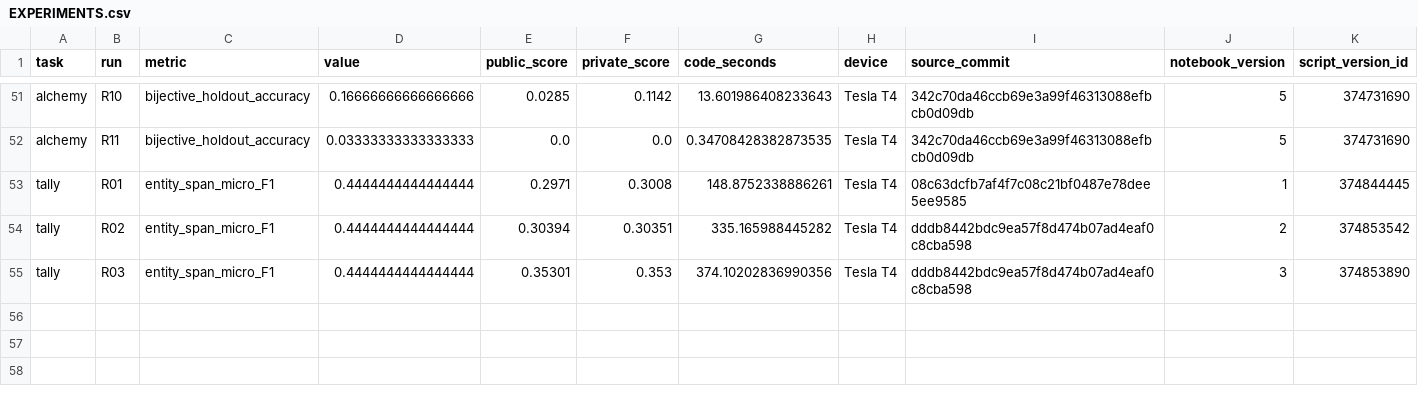
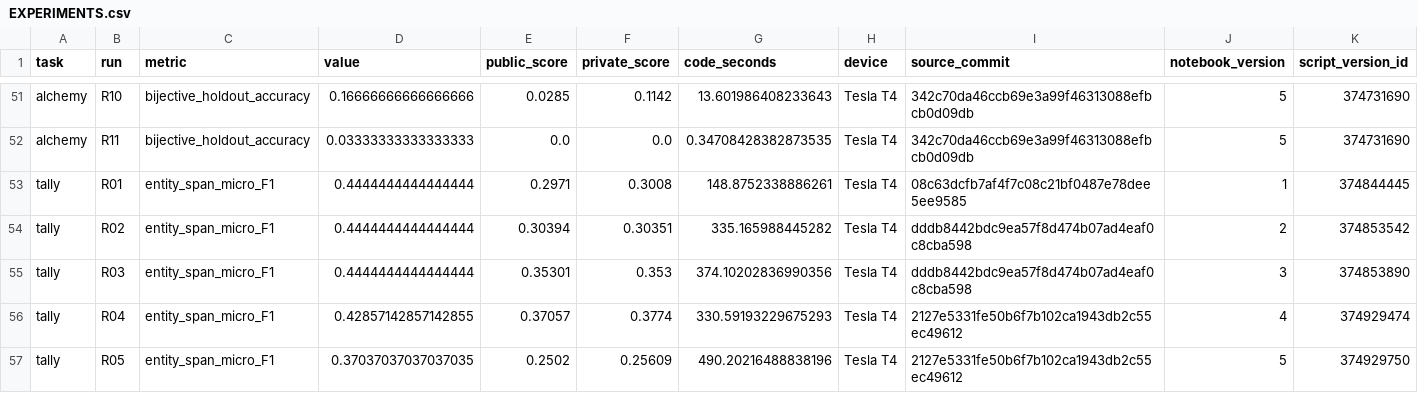
Before and after one commit to nmquan22/OlympicAI2026, a CSV file: experiments/nlp_aicc/EXPERIMENTS.csv, drawn as a sheet; only a part is shown, gaps mark what is left out.

Commit message:
Record Tally R04/R05 measurements and freeze boundary/singleton experiments

```diff
--- a/experiments/nlp_aicc/EXPERIMENTS.csv
+++ b/experiments/nlp_aicc/EXPERIMENTS.csv
@@ -55 +55,3 @@ tally,R02,entity_span_micro_F1,0.4444444444444444,0.30394,0.30351,335.1659884452
 tally,R03,entity_span_micro_F1,0.4444444444444444,0.35301,0.353,374.10202836990356,Tesla T4,dddb8442bdc9ea57f8d474b07ad4eaf0c8cba598,3,374853890
+tally,R04,entity_span_micro_F1,0.42857142857142855,0.37057,0.3774,330.59193229675293,Tesla T4,2127e5331fe50b6f7b102ca1943db2c55ec49612,4,374929474
+tally,R05,entity_span_micro_F1,0.37037037037037035,0.2502,0.25609,490.20216488838196,Tesla T4,2127e5331fe50b6f7b102ca1943db2c55ec49612,5,374929750
```
Also changed, not shown: experiments/nlp_aicc/tally/SCORES.csv, 17 other files.
